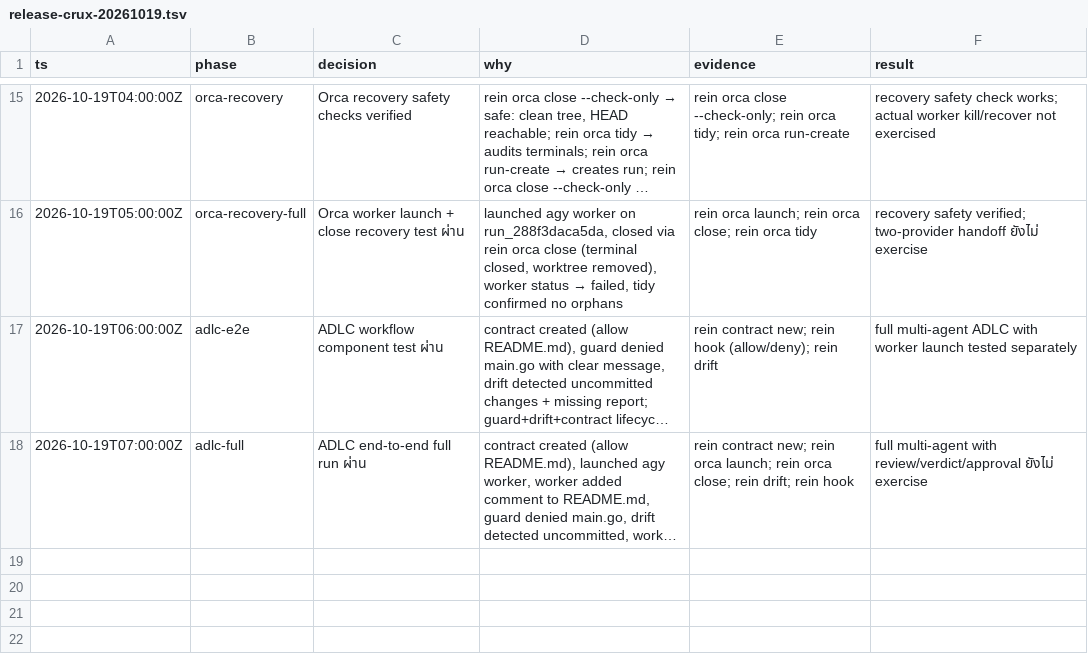
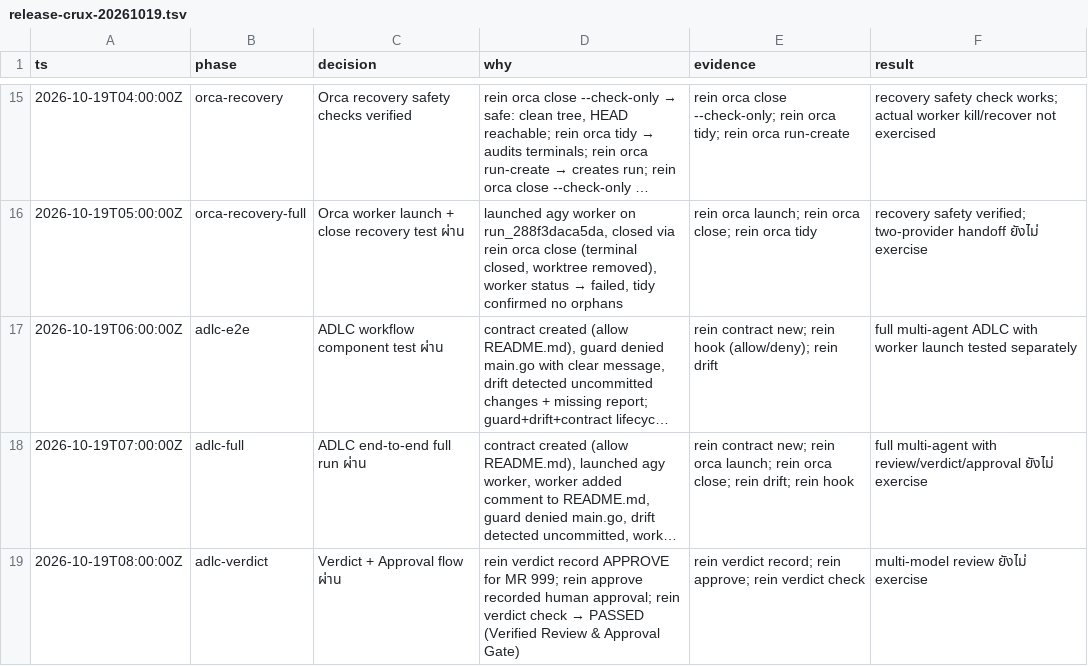
Before and after one commit to voravitl/rein, a TSV file: .audit/release-crux-20261019.tsv, drawn as a sheet; only a part is shown, gaps mark what is left out; long unchanged cells end in …; the diff names each change by its address in the sheet, - before the commit and + after, or states it on an @@ line.

Commit message:
docs(audit): record verdict+approval flow verification

```diff
--- a/.audit/release-crux-20261019.tsv
+++ b/.audit/release-crux-20261019.tsv
+row 19: 2026-10-19T08:00:00Z | adlc-verdict | Verdict + Approval flow ผ่าน | rein verdict record APPROVE for MR 999; rein approve recorded human approval; rein verdict check → PASSED (Verified Review & Approval Gate) | rein verdict record; rein approve; rein verdict check | multi-model review ยังไม่ exercise
```
Also changed, not shown: 2 other files.
